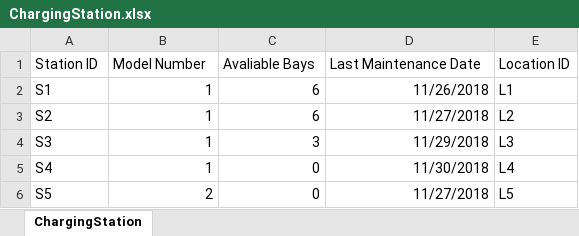
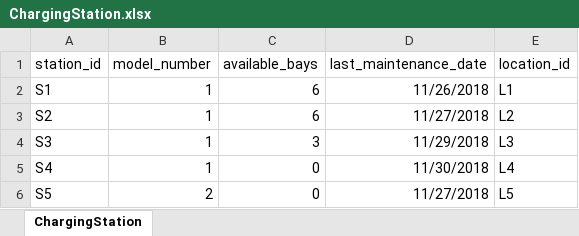
Before and after one commit to mobiedock-lmu/solar-scooter-project, an Excel workbook: Databases/MobiedockDataFiles/Excel Tables:Other Docs/ChargingStation.xlsx, sheet ChargingStation, drawn as a sheet; values as stored, in another font and other column widths than the file's, no borders; removed rows and columns are numbered as before the commit, all else as after; the diff names each change by its address in the sheet, - before the commit and + after, or states it on an @@ line.

```diff
--- a/Databases/MobiedockDataFiles/Excel Tables:Other Docs/ChargingStation.xlsx (sheet ChargingStation)
+++ b/Databases/MobiedockDataFiles/Excel Tables:Other Docs/ChargingStation.xlsx (sheet ChargingStation)
-row 1: Station ID | Model Number | Avaliable Bays | Last Maintenance Date | Location ID
+row 1: station_id | model_number | available_bays | last_maintenance_date | location_id
```
Also changed, not shown: Databases/MobiedockDataFiles/Excel Tables:Other Docs/BayAvaliable.xlsx, Databases/MobiedockDataFiles/Excel Tables:Other Docs/Error.xlsx, 8 other files.
